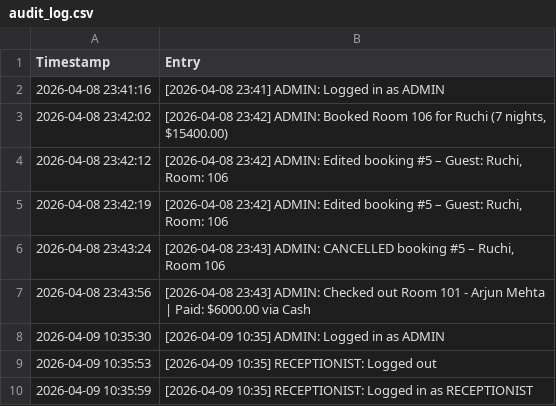
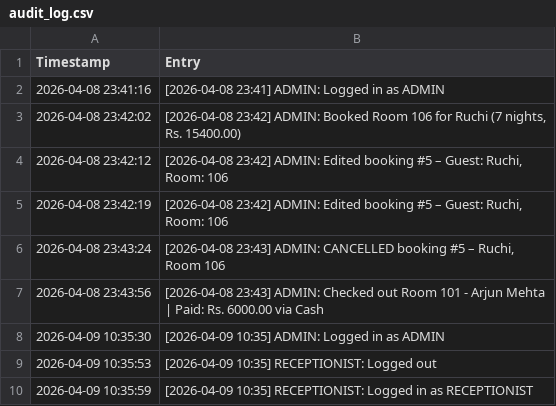
Before and after one commit to halloween-bit16/staysync, a CSV file: data/audit_log.csv, drawn as a sheet; only a part is shown; the diff covers the shown part only.

```diff
--- a/data/audit_log.csv
+++ b/data/audit_log.csv
@@ -2,3 +2,3 @@ Timestamp,Entry
 "2026-04-08 23:41:16","[2026-04-08 23:41] ADMIN: Logged in as ADMIN"
-"2026-04-08 23:42:02","[2026-04-08 23:42] ADMIN: Booked Room 106 for Ruchi (7 nights, $15400.00)"
+"2026-04-08 23:42:02","[2026-04-08 23:42] ADMIN: Booked Room 106 for Ruchi (7 nights, Rs. 15400.00)"
 "2026-04-08 23:42:12","[2026-04-08 23:42] ADMIN: Edited booking #5 – Guest: Ruchi, Room: 106"
@@ -6,3 +6,3 @@ Timestamp,Entry
 "2026-04-08 23:43:24","[2026-04-08 23:43] ADMIN: CANCELLED booking #5 – Ruchi, Room 106"
-"2026-04-08 23:43:56","[2026-04-08 23:43] ADMIN: Checked out Room 101 - Arjun Mehta | Paid: $6000.00 via Cash"
+"2026-04-08 23:43:56","[2026-04-08 23:43] ADMIN: Checked out Room 101 - Arjun Mehta | Paid: Rs. 6000.00 via Cash"
 "2026-04-09 10:35:30","[2026-04-09 10:35] ADMIN: Logged in as ADMIN"
```
Also changed, not shown: 21 added rows and 4 edited cells elsewhere in this file, data/completed_bookings.csv, data/rooms.csv, 56 other files.
